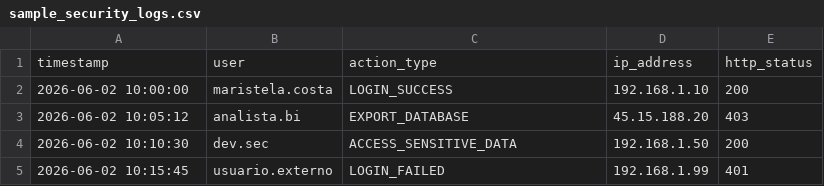
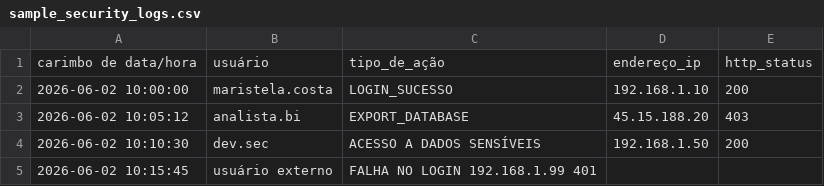
Before and after one commit to Maristelacosta/security-bi-analytics, a CSV file: sample_security_logs.csv, drawn as a sheet.

Commit message:
Update sample_security_logs.csv

```diff
--- a/sample_security_logs.csv
+++ b/sample_security_logs.csv
@@ -1,5 +1,5 @@
-timestamp,user,action_type,ip_address,http_status
-2026-06-02 10:00:00,maristela.costa,LOGIN_SUCCESS,192.168.1.10,200
+carimbo de data/hora,usuário,tipo_de_ação,endereço_ip,http_status
+2026-06-02 10:00:00,maristela.costa,LOGIN_SUCESSO,192.168.1.10,200
 2026-06-02 10:05:12,analista.bi,EXPORT_DATABASE,45.15.188.20,403
-2026-06-02 10:10:30,dev.sec,ACCESS_SENSITIVE_DATA,192.168.1.50,200
-2026-06-02 10:15:45,usuario.externo,LOGIN_FAILED,192.168.1.99,401
+2026-06-02 10:10:30,dev.sec,ACESSO A DADOS SENSÍVEIS,192.168.1.50,200
+2026-06-02 10:15:45,usuário externo,FALHA NO LOGIN	192.168.1.99	401
```
